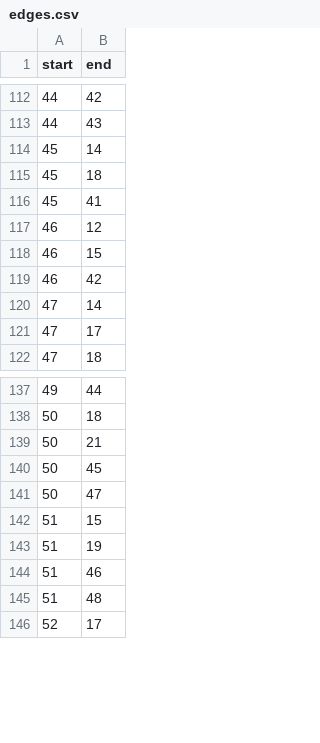
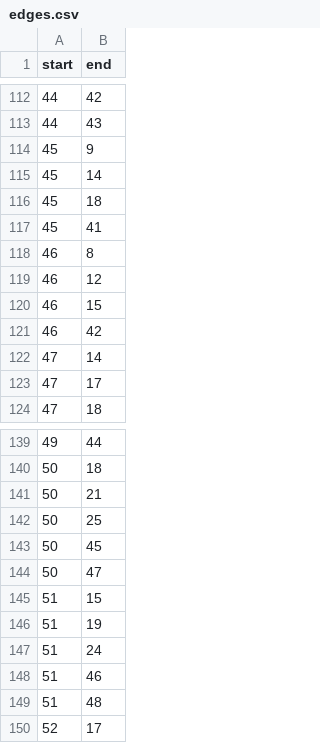
Before and after one commit to NicEastvillage/RLBot-Typeracer, a CSV file: src/main/resources/edges.csv, drawn as a sheet; only a part is shown, gaps mark what is left out; the diff names each change by its address in the sheet, - before the commit and + after, or states it on an @@ line.

```diff
--- a/src/main/resources/edges.csv
+++ b/src/main/resources/edges.csv
+row 114: 45 | 9
+row 118: 46 | 8
+row 142: 50 | 25
+row 147: 51 | 24
```
Also changed, not shown: 3 other files.
